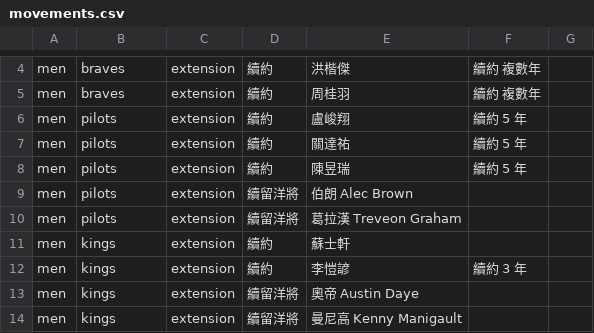
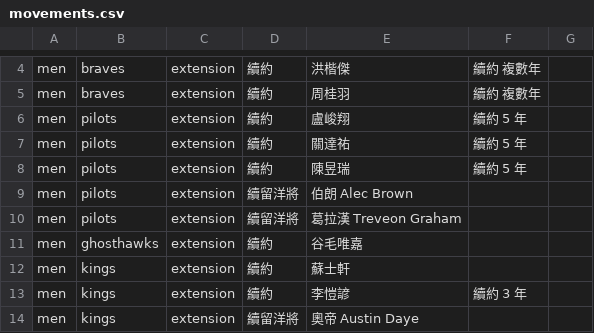
Before and after one commit to SamBasketballTW/sambball, a CSV file: data/movements.csv, drawn as a sheet; only a part is shown, gaps mark what is left out; the shorter side is filled out with more unchanged rows.

```diff
--- a/data/movements.csv
+++ b/data/movements.csv
@@ -10,2 +10,3 @@ men,pilots,extension,續留洋將,伯朗 Alec Brown,,
 men,pilots,extension,續留洋將,葛拉漢 Treveon Graham,,
+men,ghosthawks,extension,續約,谷毛唯嘉,,
 men,kings,extension,續約,蘇士軒,,
```
Also changed, not shown: data/rosters.csv, 1 other file.
